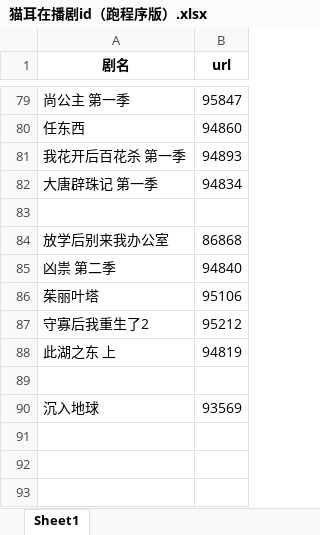
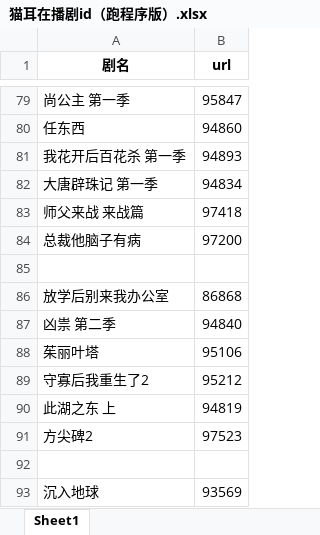
Before and after one commit to seadreamjj/maoer-manbo-weekly-data, an Excel workbook: data/猫耳在播剧id（跑程序版）.xlsx, sheet Sheet1, drawn as a sheet; only a part is shown, gaps mark what is left out; values as stored, in another font and other column widths than the file's, no borders; the diff names each change by its address in the sheet, - before the commit and + after, or states it on an @@ line.

Commit message:
Add files via upload

```diff
--- a/data/猫耳在播剧id（跑程序版）.xlsx (sheet Sheet1)
+++ b/data/猫耳在播剧id（跑程序版）.xlsx (sheet Sheet1)
+row 83: 师父来战 来战篇 | 97418
+row 84: 总裁他脑子有病 | 97200
+row 91: 方尖碑2 | 97523
```
